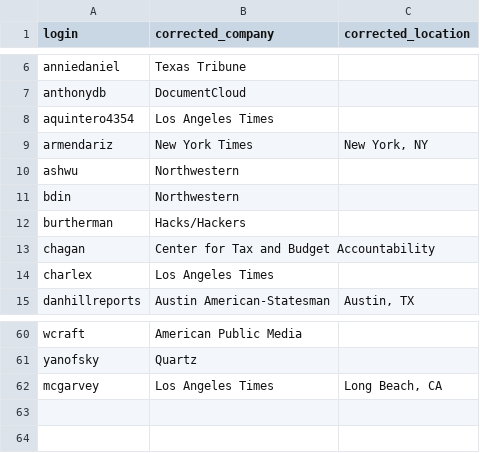
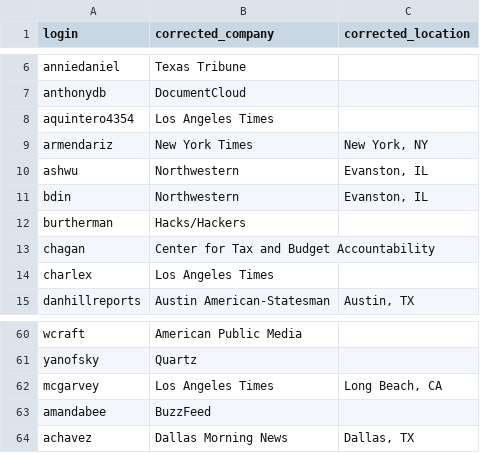
Before and after one commit to palewire/python-calaccess-notebooks, a CSV file: project-management/input/contributors-corrections.csv, drawn as a sheet; only a part is shown, gaps mark what is left out.

```diff
--- a/project-management/input/contributors-corrections.csv
+++ b/project-management/input/contributors-corrections.csv
@@ -9,4 +9,4 @@ aquintero4354,Los Angeles Times,
 armendariz,New York Times,"New York, NY"
-ashwu,Northwestern,
-bdin,Northwestern,
+ashwu,Northwestern,"Evanston, IL"
+bdin,Northwestern,"Evanston, IL"
 burtherman,Hacks/Hackers,
@@ -62 +62,3 @@ yanofsky,Quartz,
 mcgarvey,Los Angeles Times,"Long Beach, CA"
+amandabee,BuzzFeed,
+achavez,Dallas Morning News,"Dallas, TX"
```
Also changed, not shown: project-management/output/unique-contributors.csv, 1 other file.
